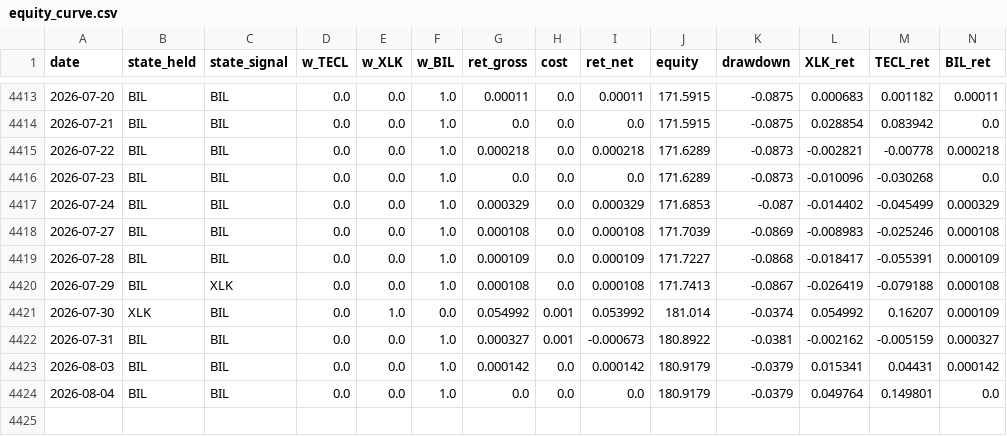
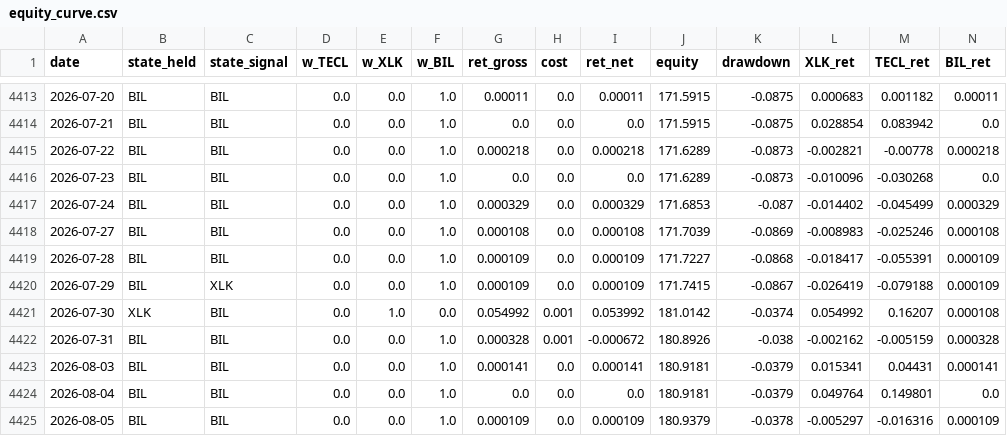
Before and after one commit to dampiermike/TECL_XLK_BIL_timing, a CSV file: results/equity_curve.csv, drawn as a sheet; only a part is shown, gaps mark what is left out.

Commit message:
Daily data update — 2026-08-06

```diff
--- a/results/equity_curve.csv
+++ b/results/equity_curve.csv
@@ -4419,6 +4419,7 @@ date,state_held,state_signal,w_TECL,w_XLK,w_BIL,ret_gross,cost,ret_net,equity,dr
 2026-07-28,BIL,BIL,0.0,0.0,1.0,0.000109,0.0,0.000109,171.7227,-0.0868,-0.018417,-0.055391,0.000109
-2026-07-29,BIL,XLK,0.0,0.0,1.0,0.000108,0.0,0.000108,171.7413,-0.0867,-0.026419,-0.079188,0.000108
-2026-07-30,XLK,BIL,0.0,1.0,0.0,0.054992,0.001,0.053992,181.014,-0.0374,0.054992,0.16207,0.000109
-2026-07-31,BIL,BIL,0.0,0.0,1.0,0.000327,0.001,-0.000673,180.8922,-0.0381,-0.002162,-0.005159,0.000327
-2026-08-03,BIL,BIL,0.0,0.0,1.0,0.000142,0.0,0.000142,180.9179,-0.0379,0.015341,0.04431,0.000142
-2026-08-04,BIL,BIL,0.0,0.0,1.0,0.0,0.0,0.0,180.9179,-0.0379,0.049764,0.149801,0.0
+2026-07-29,BIL,XLK,0.0,0.0,1.0,0.000109,0.0,0.000109,171.7415,-0.0867,-0.026419,-0.079188,0.000109
+2026-07-30,XLK,BIL,0.0,1.0,0.0,0.054992,0.001,0.053992,181.0142,-0.0374,0.054992,0.16207,0.000108
+2026-07-31,BIL,BIL,0.0,0.0,1.0,0.000328,0.001,-0.000672,180.8926,-0.038,-0.002162,-0.005159,0.000328
+2026-08-03,BIL,BIL,0.0,0.0,1.0,0.000141,0.0,0.000141,180.9181,-0.0379,0.015341,0.04431,0.000141
+2026-08-04,BIL,BIL,0.0,0.0,1.0,0.0,0.0,0.0,180.9181,-0.0379,0.049764,0.149801,0.0
+2026-08-05,BIL,BIL,0.0,0.0,1.0,0.000109,0.0,0.000109,180.9379,-0.0378,-0.005297,-0.016316,0.000109
```
Also changed, not shown: results/trades.csv, 12 other files.
